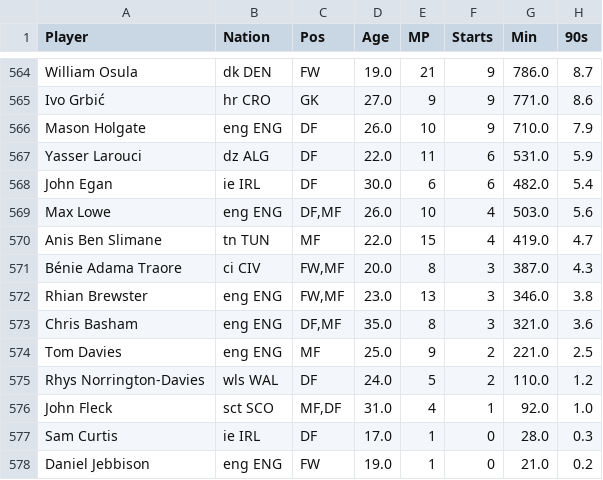
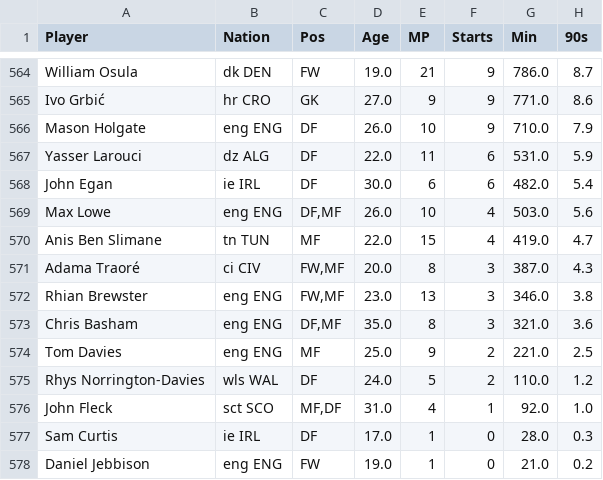
Before and after one commit to jpedrocf/MachineLearningMVP, a CSV file: premier-player-23-24.csv, drawn as a sheet; only a part is shown, gaps mark what is left out; the diff names each change by its address in the sheet, - before the commit and + after, or states it on an @@ line.

Commit message:
Update premier-player-23-24.csv

```diff
--- a/premier-player-23-24.csv
+++ b/premier-player-23-24.csv
-A571 (Player): Bénie Adama Traore
+A571 (Player): Adama Traoré
```
